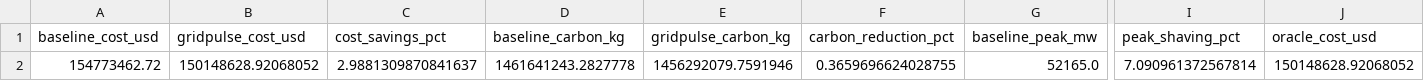
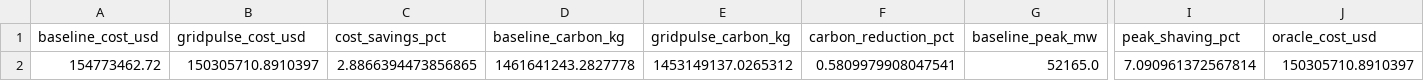
Before and after one commit to Pratikn03/Capstone_Projects, a CSV file: reports/impact_summary.csv, drawn as a sheet; only a part is shown, gaps mark what is left out; the diff names each change by its address in the sheet, - before the commit and + after, or states it on an @@ line.

Commit message:
Add carbon weight adjustment

```diff
--- a/reports/impact_summary.csv
+++ b/reports/impact_summary.csv
-B2 (gridpulse_cost_usd): 150148628.92068052
+B2 (gridpulse_cost_usd): 150305710.8910397
-C2 (cost_savings_pct): 2.9881309870841637
+C2 (cost_savings_pct): 2.8866394473856865
-E2 (gridpulse_carbon_kg): 1456292079.7591946
+E2 (gridpulse_carbon_kg): 1453149137.0265312
-F2 (carbon_reduction_pct): 0.3659696624028755
+F2 (carbon_reduction_pct): 0.5809979908047541
-J2 (oracle_cost_usd): 150148628.92068052
+J2 (oracle_cost_usd): 150305710.8910397
```
Also changed, not shown: 28 other files.
